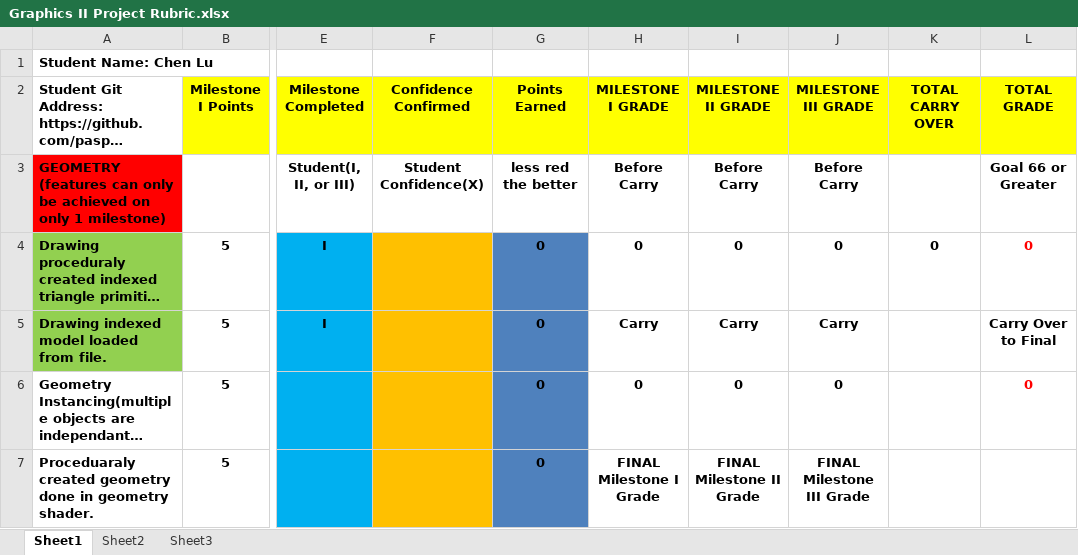
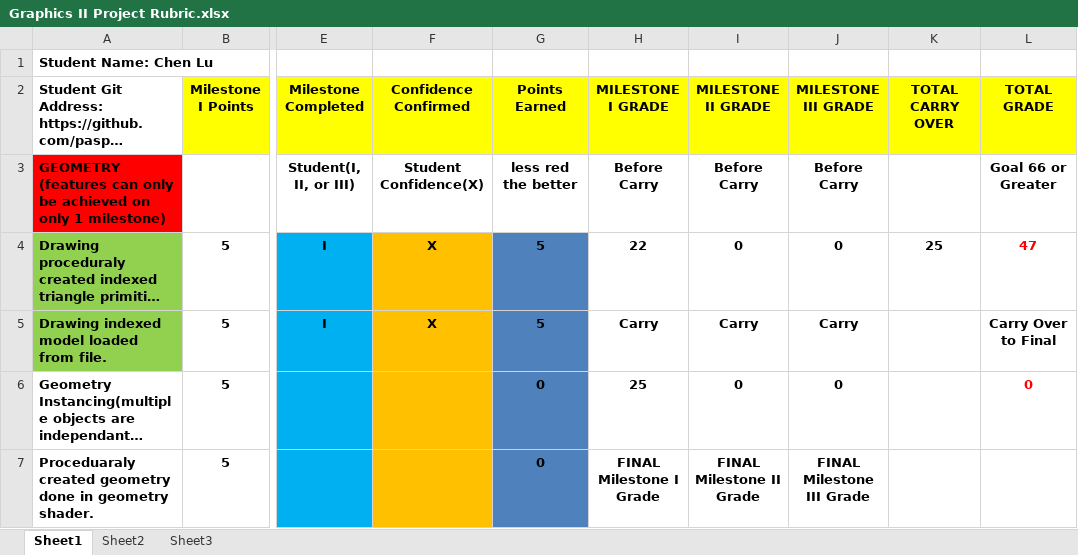
Before and after one commit to paspy/FSGraphicProject, an Excel workbook: Documents & Instructions/Graphics II Project Rubric.xlsx, sheet Sheet1, drawn as a sheet; only a part is shown, gaps mark what is left out; long unchanged cells end in …; values as stored, in another font and other column widths than the file's, no borders; conditional formats not drawn; the diff covers the shown part only; the diff names each change by its address in the sheet, - before the commit and + after, or states it on an @@ line.

Commit message:
MSAA Enable and update rubric

```diff
--- a/Documents & Instructions/Graphics II Project Rubric.xlsx (sheet Sheet1)
+++ b/Documents & Instructions/Graphics II Project Rubric.xlsx (sheet Sheet1)
-F4:F5 (Confidence Confirmed): (empty)
+F4:F5 (Confidence Confirmed): X
-G4:G5 (Points Earned): 0
+G4:G5 (Points Earned): 5
-H4 (MILESTONE I GRADE): 0
+H4 (MILESTONE I GRADE): 22
-K4 (TOTAL CARRY OVER): 0
+K4 (TOTAL CARRY OVER): 25
-L4 (TOTAL GRADE): 0
+L4 (TOTAL GRADE): 47
-H6 (MILESTONE I GRADE): 0
+H6 (MILESTONE I GRADE): 25
```
Also changed, not shown: 2 added rows and 25 edited cells elsewhere in this sheet, 1 other file.
